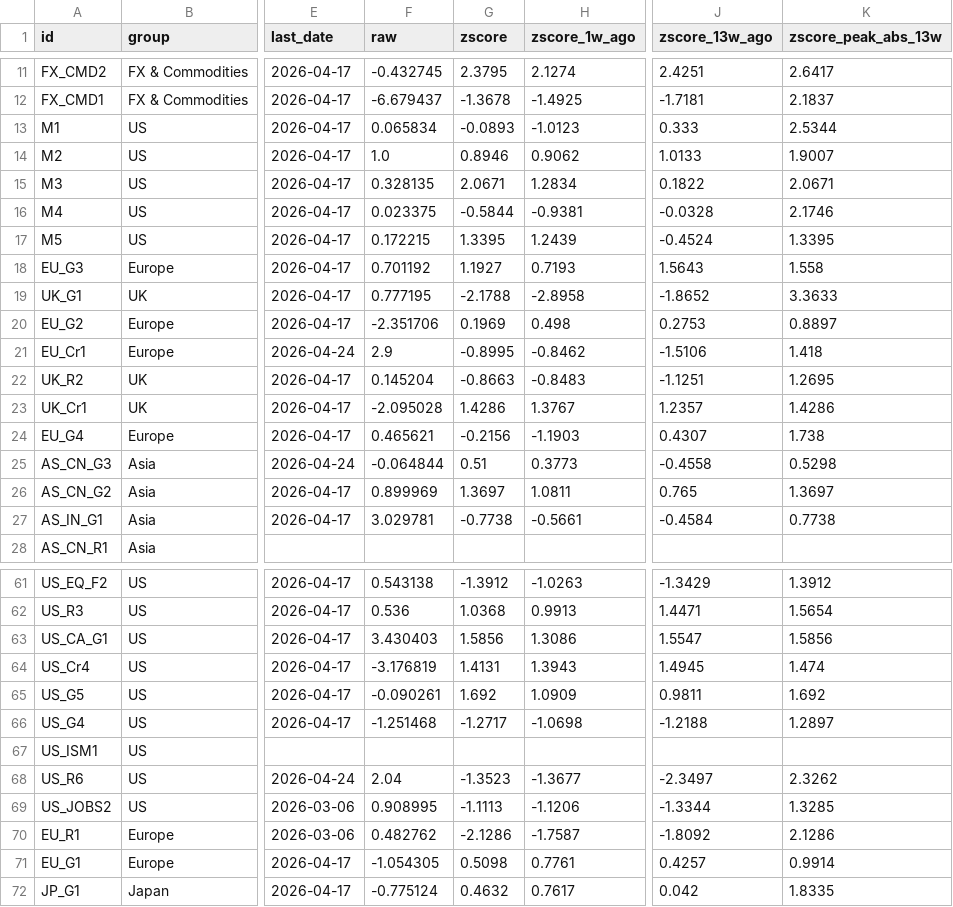
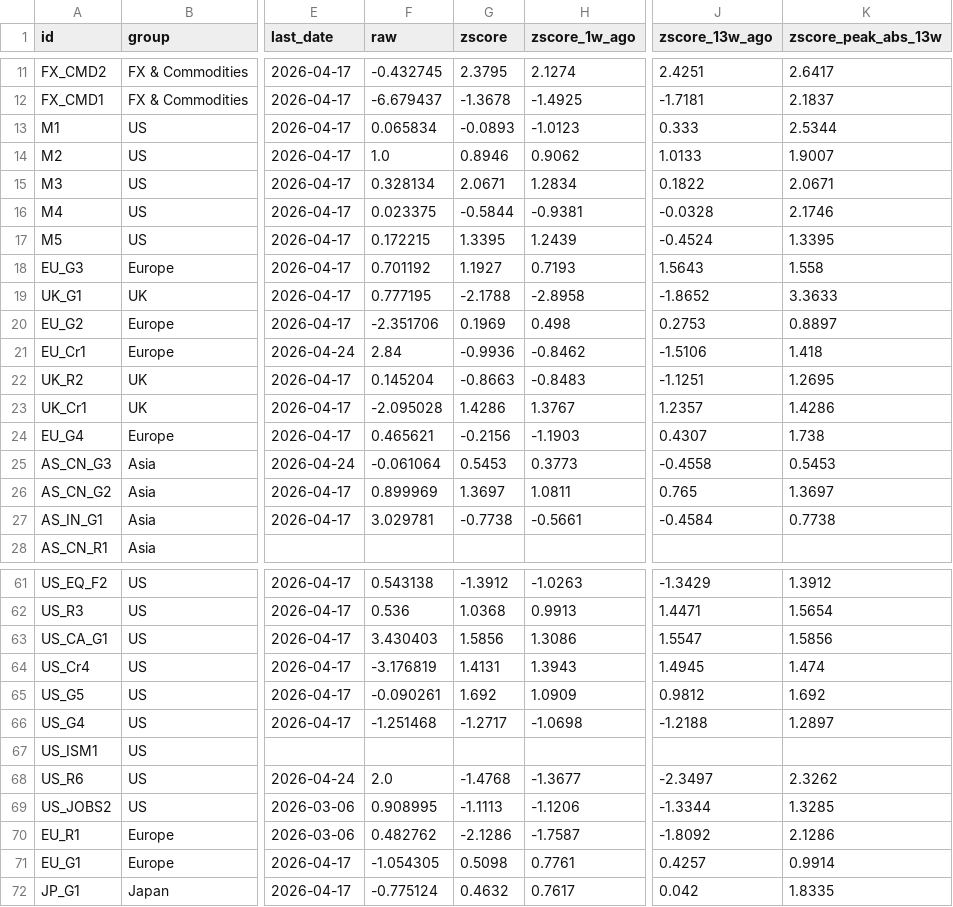
Before and after one commit to Kasim81/market_dash_auto, a CSV file: data/macro_market.csv, drawn as a sheet; only a part is shown, gaps mark what is left out; the diff names each change by its address in the sheet, - before the commit and + after, or states it on an @@ line.

```diff
--- a/data/macro_market.csv
+++ b/data/macro_market.csv
-F15 (raw): 0.328135
+F15 (raw): 0.328134
-F21 (raw): 2.9
+F21 (raw): 2.84
-G21 (zscore): -0.8995
+G21 (zscore): -0.9936
-F25 (raw): -0.064844
+F25 (raw): -0.061064
-G25 (zscore): 0.51
+G25 (zscore): 0.5453
-K25 (zscore_peak_abs_13w): 0.5298
+K25 (zscore_peak_abs_13w): 0.5453
-J65 (zscore_13w_ago): 0.9811
+J65 (zscore_13w_ago): 0.9812
-F68 (raw): 2.04
+F68 (raw): 2.0
-G68 (zscore): -1.3523
+G68 (zscore): -1.4768
```
Also changed, not shown: data/macro_us.csv, data/macro_us_hist.csv, 5 other files.
